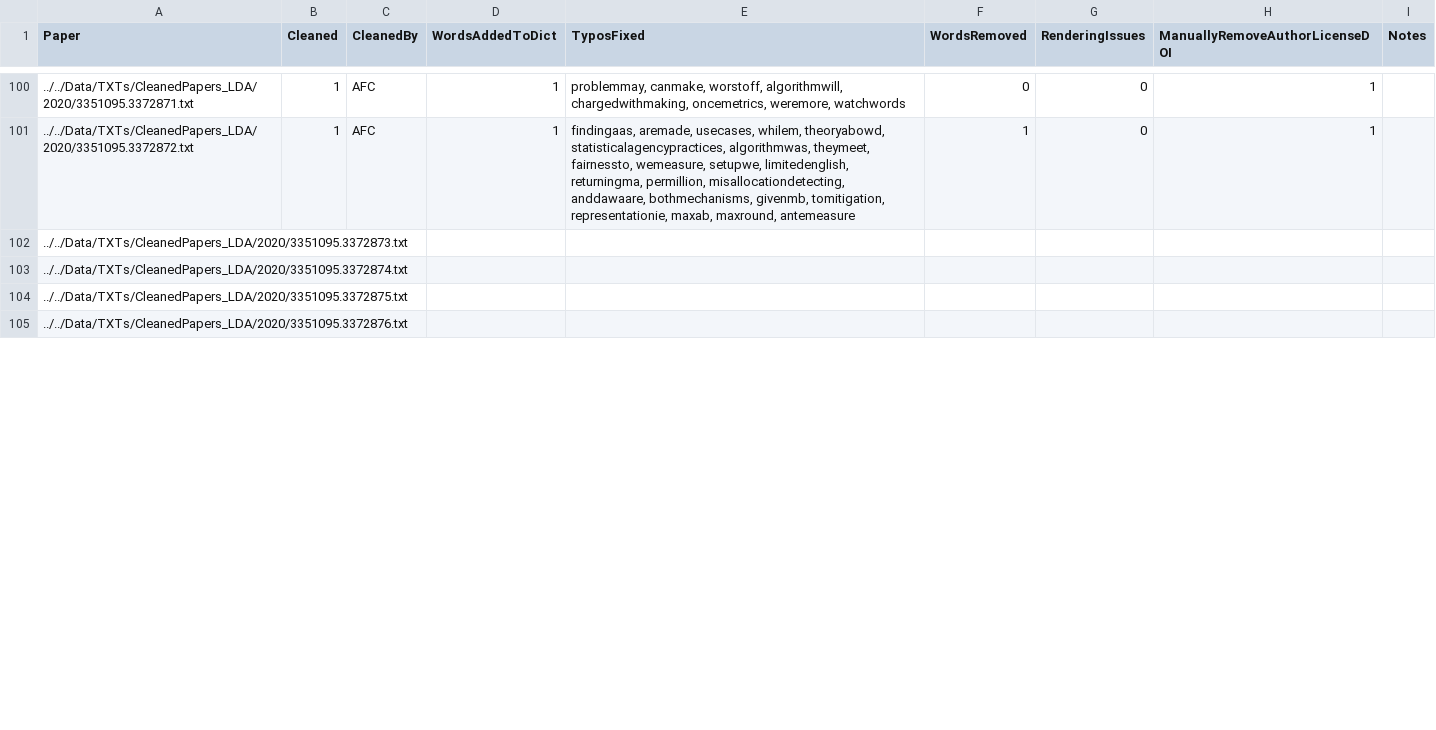
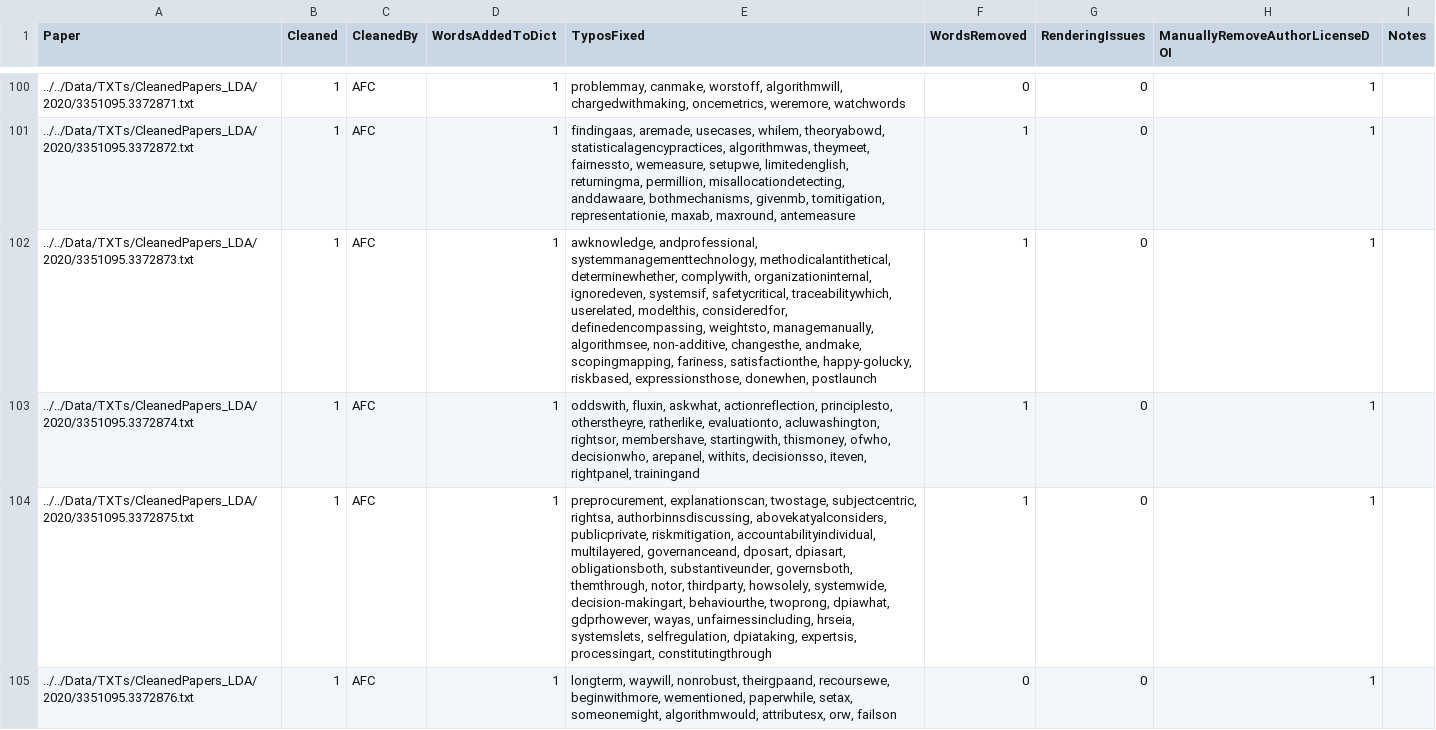
Before and after one commit to JainSameer06/FAccT-MF, a CSV file: src/lda-mallet/txt_cleaning_tracker.csv, drawn as a sheet; only a part is shown, gaps mark what is left out; the diff covers the shown part only.

```diff
--- a/src/lda-mallet/txt_cleaning_tracker.csv
+++ b/src/lda-mallet/txt_cleaning_tracker.csv
@@ -101,5 +101,5 @@ Paper,Cleaned,CleanedBy,WordsAddedToDict,TyposFixed,WordsRemoved,RenderingIssues
 ../../Data/TXTs/CleanedPapers_LDA/2020/3351095.3372872.txt,1,AFC,1,"findingaas, aremade, usecases, whilem, theoryabowd, statisticalagencypractices, algorithmwas, theymeet, fairnessto, wemeasure, setupwe, limitedenglish, returningma, permillion, misallocationdetecting, anddawaare, bothmechanisms, givenmb, tomitigation, representationie, maxab, maxround, antemeasure",1,0,1,
-../../Data/TXTs/CleanedPapers_LDA/2020/3351095.3372873.txt,,,,,,,,
-../../Data/TXTs/CleanedPapers_LDA/2020/3351095.3372874.txt,,,,,,,,
-../../Data/TXTs/CleanedPapers_LDA/2020/3351095.3372875.txt,,,,,,,,
-../../Data/TXTs/CleanedPapers_LDA/2020/3351095.3372876.txt,,,,,,,,
+../../Data/TXTs/CleanedPapers_LDA/2020/3351095.3372873.txt,1,AFC,1,"awknowledge, andprofessional, systemmanagementtechnology, methodicalantithetical, determinewhether, complywith, organizationinternal, ignoredeven, systemsif, safetycritical, traceabilitywhich, userelated, modelthis, consideredfor, definedencompassing, weightsto, managemanually, algorithmsee, non-additive, changesthe, andmake, scopingmapping, fariness, satisfactionthe, happy-golucky, riskbased, expressionsthose, donewhen, postlaunch",1,0,1,
+../../Data/TXTs/CleanedPapers_LDA/2020/3351095.3372874.txt,1,AFC,1,"oddswith, fluxin, askwhat, actionreflection, principlesto, otherstheyre, ratherlike, evaluationto, acluwashington, rightsor, membershave, startingwith, thismoney, ofwho, decisionwho, arepanel, withits, decisionsso, iteven, rightpanel, trainingand",1,0,1,
+../../Data/TXTs/CleanedPapers_LDA/2020/3351095.3372875.txt,1,AFC,1,"preprocurement, explanationscan, twostage, subjectcentric, rightsa, authorbinnsdiscussing, abovekatyalconsiders, publicprivate, riskmitigation, accountabilityindividual, multilayered, governanceand, dposart, dpiasart, obligationsboth, substantiveunder, governsboth, themthrough, notor, thirdparty, howsolely, systemwide, decision-makingart, behaviourthe, twoprong, dpiawhat, gdprhowever, wayas, unfairnessincluding, hrseia, systemslets, selfregulation, dpiataking, expertsis, processingart, constitutingthrough",1,0,1,
+../../Data/TXTs/CleanedPapers_LDA/2020/3351095.3372876.txt,1,AFC,1,"longterm, waywill, nonrobust, theirgpaand, recoursewe, beginwithmore, wementioned, paperwhile, setax, someonemight, algorithmwould, attributesx, orw, failson",0,0,1,
```
Also changed, not shown: 70 edited cells elsewhere in this file, 16 other files.
